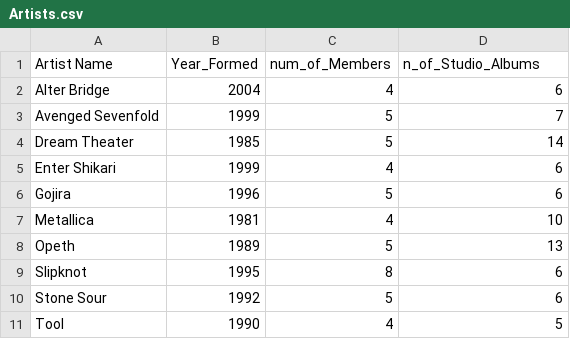
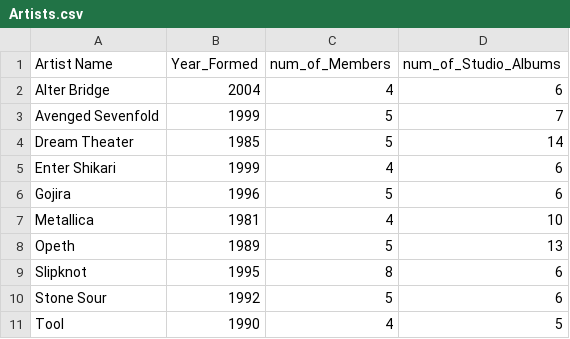
Before and after one commit to jb15867/neo4jbank, a CSV file: Artists.csv, drawn as a sheet.

Commit message:
Update Artists.csv

```diff
--- a/Artists.csv
+++ b/Artists.csv
@@ -1,2 +1,2 @@
-Artist Name,Year_Formed,num_of_Members,n_of_Studio_Albums
+Artist Name,Year_Formed,num_of_Members,num_of_Studio_Albums
 Alter Bridge,2004,4,6
```
